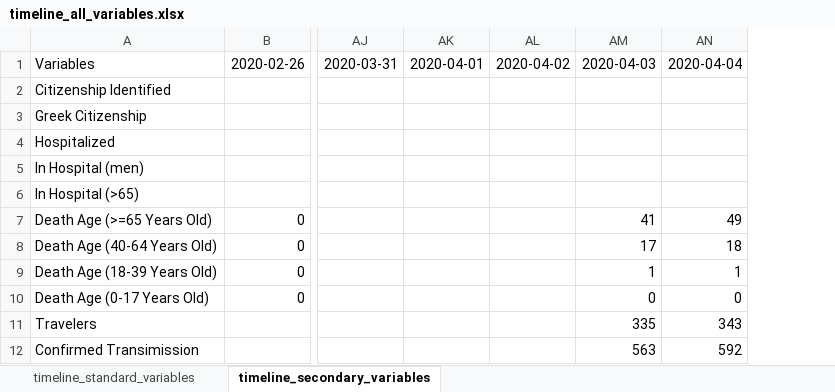
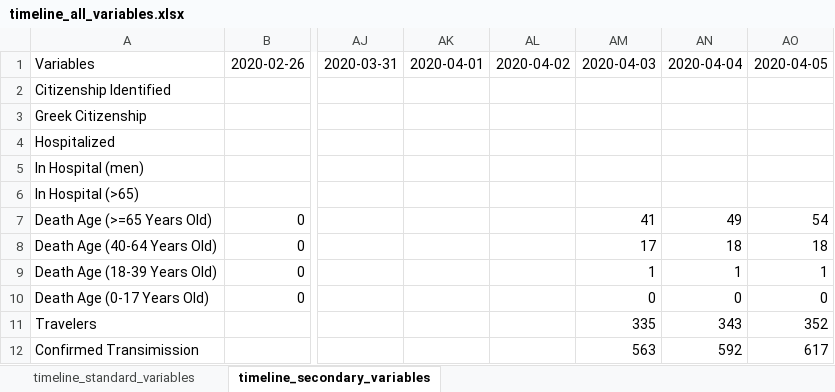
Before and after one commit to sakrifor/covid19-Greece, an Excel workbook: dataset/timeline_all_variables.xlsx, sheet timeline_secondary_variables, drawn as a sheet; only a part is shown, gaps mark what is left out; values as stored, in another font and other column widths than the file's, no borders; the diff names each change by its address in the sheet, - before the commit and + after, or states it on an @@ line.

```diff
--- a/dataset/timeline_all_variables.xlsx (sheet timeline_secondary_variables)
+++ b/dataset/timeline_all_variables.xlsx (sheet timeline_secondary_variables)
+column AO, rows 1-12: 2020-04-05 |  |  |  |  |  | 54 | 18 | 1 | 0 | 352 | 617
```
Also changed, not shown: sheet timeline_standard_variables, 4 other files.
